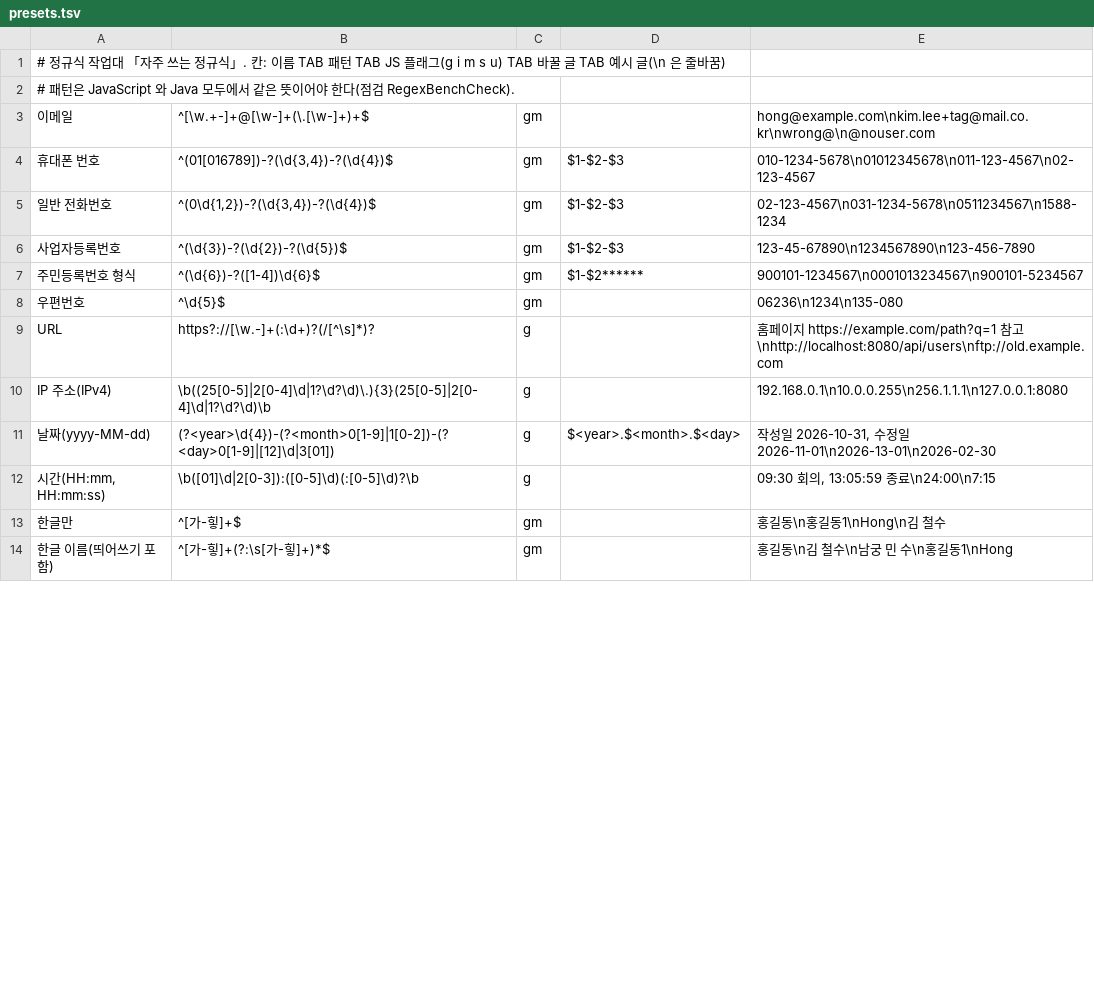
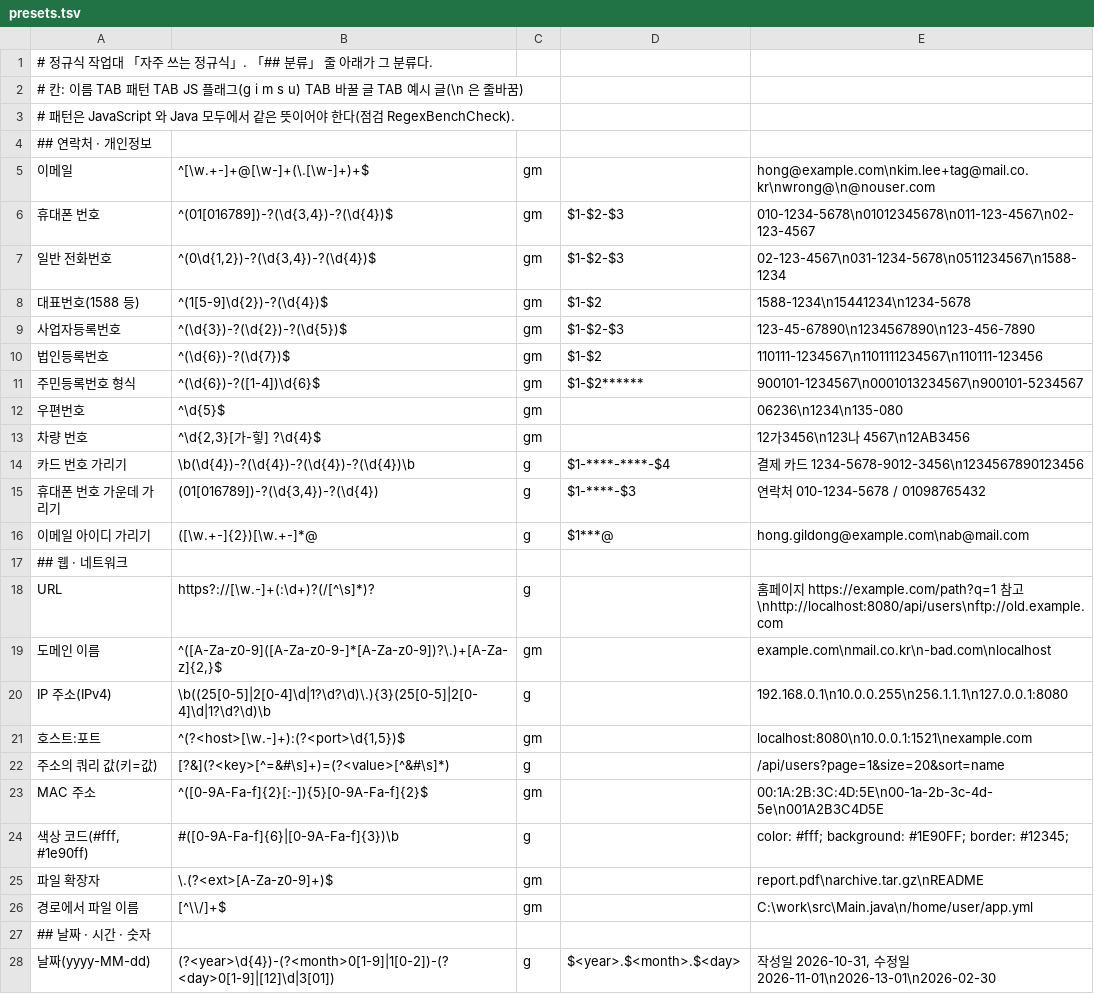
Before and after one commit to guraking/ei-ide, a TSV file: kit/boot-servers/src/main/resources/regex/presets.tsv, drawn as a sheet; only a part is shown; the shorter side is filled out with more unchanged rows; the diff covers the shown part only.

```diff
--- a/kit/boot-servers/src/main/resources/regex/presets.tsv
+++ b/kit/boot-servers/src/main/resources/regex/presets.tsv
@@ -1,3 +1,5 @@
-# 정규식 작업대 「자주 쓰는 정규식」. 칸: 이름 TAB 패턴 TAB JS 플래그(g i m s u) TAB 바꿀 글 TAB 예시 글(\n 은 줄바꿈)
+# 정규식 작업대 「자주 쓰는 정규식」. 「## 분류」 줄 아래가 그 분류다.
+# 칸: 이름 TAB 패턴 TAB JS 플래그(g i m s u) TAB 바꿀 글 TAB 예시 글(\n 은 줄바꿈)
 # 패턴은 JavaScript 와 Java 모두에서 같은 뜻이어야 한다(점검 RegexBenchCheck).
+## 연락처 · 개인정보
 이메일	^[\w.+-]+@[\w-]+(\.[\w-]+)+$	gm		hong@example.com\nkim.lee+tag@mail.co.kr\nwrong@\n@nouser.com
@@ -5,7 +7,22 @@
 일반 전화번호	^(0\d{1,2})-?(\d{3,4})-?(\d{4})$	gm	$1-$2-$3	02-123-4567\n031-1234-5678\n0511234567\n1588-1234
+대표번호(1588 등)	^(1[5-9]\d{2})-?(\d{4})$	gm	$1-$2	1588-1234\n15441234\n1234-5678
 사업자등록번호	^(\d{3})-?(\d{2})-?(\d{5})$	gm	$1-$2-$3	123-45-67890\n1234567890\n123-456-7890
+법인등록번호	^(\d{6})-?(\d{7})$	gm	$1-$2	110111-1234567\n1101111234567\n110111-123456
 주민등록번호 형식	^(\d{6})-?([1-4])\d{6}$	gm	$1-$2******	900101-1234567\n0001013234567\n900101-5234567
 우편번호	^\d{5}$	gm		06236\n1234\n135-080
+차량 번호	^\d{2,3}[가-힣] ?\d{4}$	gm		12가3456\n123나 4567\n12AB3456
+카드 번호 가리기	\b(\d{4})-?(\d{4})-?(\d{4})-?(\d{4})\b	g	$1-****-****-$4	결제 카드 1234-5678-9012-3456\n1234567890123456
+휴대폰 번호 가운데 가리기	(01[016789])-?(\d{3,4})-?(\d{4})	g	$1-****-$3	연락처 010-1234-5678 / 01098765432
+이메일 아이디 가리기	([\w.+-]{2})[\w.+-]*@	g	$1***@	hong.gildong@example.com\nab@mail.com
+## 웹 · 네트워크
 URL	https?://[\w.-]+(:\d+)?(/[^\s]*)?	g		홈페이지 https://example.com/path?q=1 참고\nhttp://localhost:8080/api/users\nftp://old.example.com
+도메인 이름	^([A-Za-z0-9]([A-Za-z0-9-]*[A-Za-z0-9])?\.)+[A-Za-z]{2,}$	gm		example.com\nmail.co.kr\n-bad.com\nlocalhost
 IP 주소(IPv4)	\b((25[0-5]|2[0-4]\d|1?\d?\d)\.){3}(25[0-5]|2[0-4]\d|1?\d?\d)\b	g		192.168.0.1\n10.0.0.255\n256.1.1.1\n127.0.0.1:8080
+호스트:포트	^(?<host>[\w.-]+):(?<port>\d{1,5})$	gm		localhost:8080\n10.0.0.1:1521\nexample.com
+주소의 쿼리 값(키=값)	[?&](?<key>[^=&#\s]+)=(?<value>[^&#\s]*)	g		/api/users?page=1&size=20&sort=name
+MAC 주소	^([0-9A-Fa-f]{2}[:-]){5}[0-9A-Fa-f]{2}$	gm		00:1A:2B:3C:4D:5E\n00-1a-2b-3c-4d-5e\n001A2B3C4D5E
+색상 코드(#fff, #1e90ff)	#([0-9A-Fa-f]{6}|[0-9A-Fa-f]{3})\b	g		color: #fff; background: #1E90FF; border: #12345;
+파일 확장자	\.(?<ext>[A-Za-z0-9]+)$	gm		report.pdf\narchive.tar.gz\nREADME
+경로에서 파일 이름	[^\\/]+$	gm		C:\work\src\Main.java\n/home/user/app.yml
+## 날짜 · 시간 · 숫자
 날짜(yyyy-MM-dd)	(?<year>\d{4})-(?<month>0[1-9]|1[0-2])-(?<day>0[1-9]|[12]\d|3[01])	g	$<year>.$<month>.$<day>	작성일 2026-10-31, 수정일 2026-11-01\n2026-13-01\n2026-02-30
```
Also changed, not shown: 32 added rows, 2 moved rows and 2 edited cells elsewhere in this file, 14 other files.
